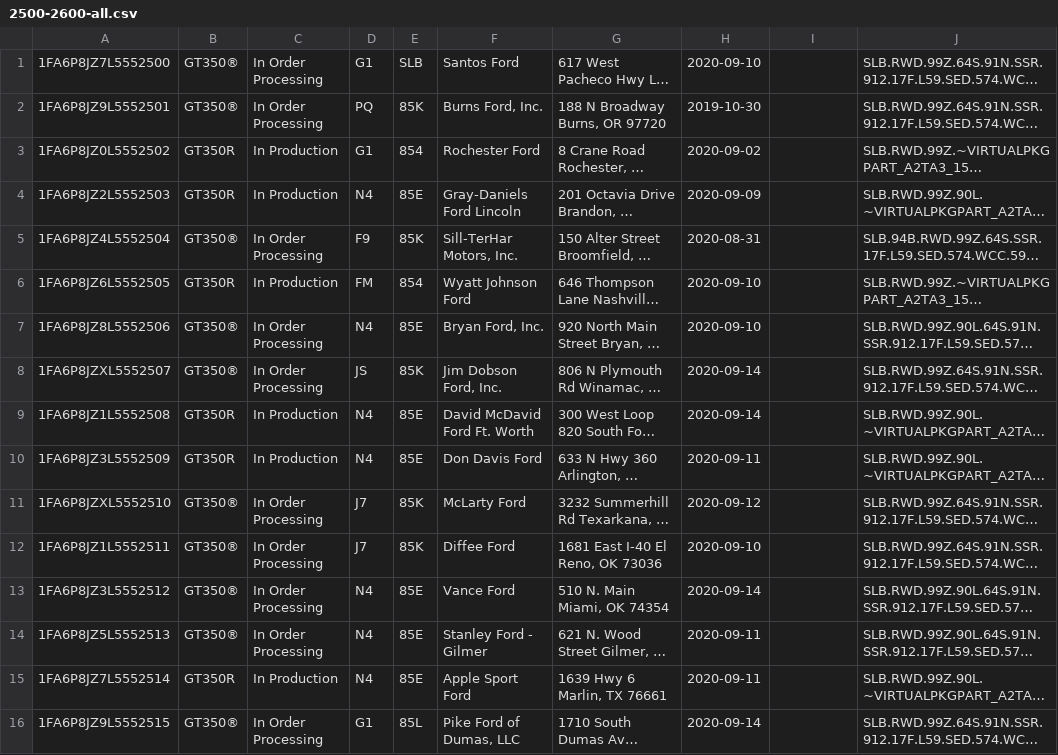
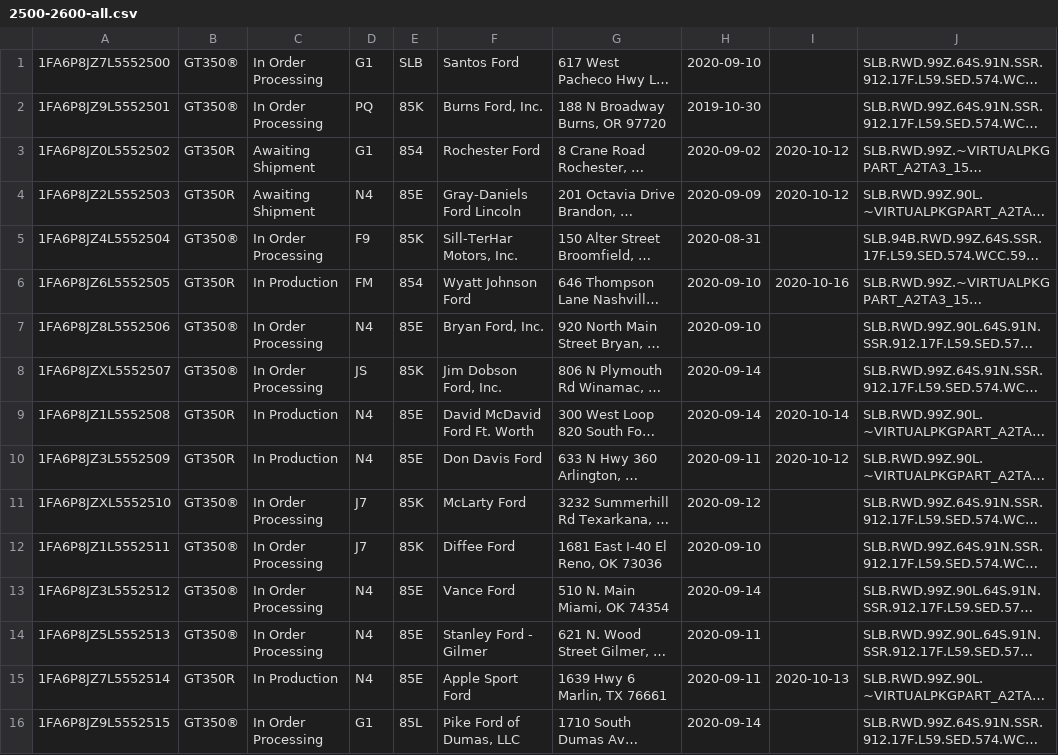
Before and after one commit to corrieb/350vins, a CSV file: data/2500-2600-all.csv, drawn as a sheet; only a part is shown; long unchanged cells end in …; the diff covers the shown part only; the diff names each change by its address in the sheet, - before the commit and + after, or states it on an @@ line.

```diff
--- a/data/2500-2600-all.csv
+++ b/data/2500-2600-all.csv
-C3:C4: In Production
+C3:C4: Awaiting Shipment
-I3:I4: (empty)
+I3:I4: 2020-10-12
-I6: (empty)
+I6: 2020-10-16
-I9: (empty)
+I9: 2020-10-14
-I10: (empty)
+I10: 2020-10-12
-I15: (empty)
+I15: 2020-10-13
```
Also changed, not shown: 51 edited cells elsewhere in this file, data/2000-2100-all.csv, data/2100-2200-all.csv, 9 other files.
